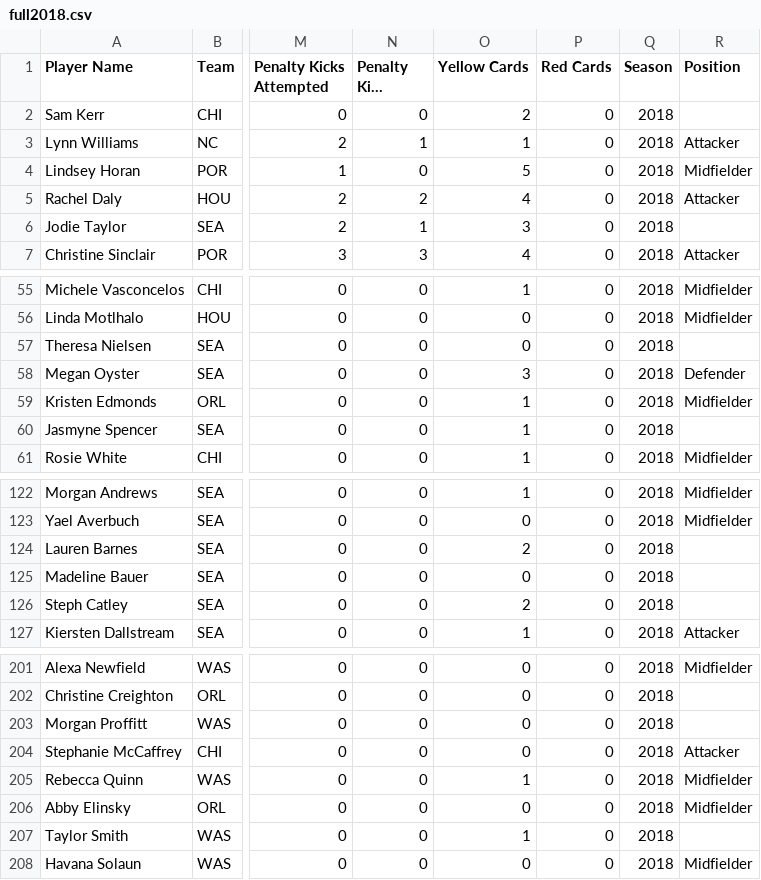
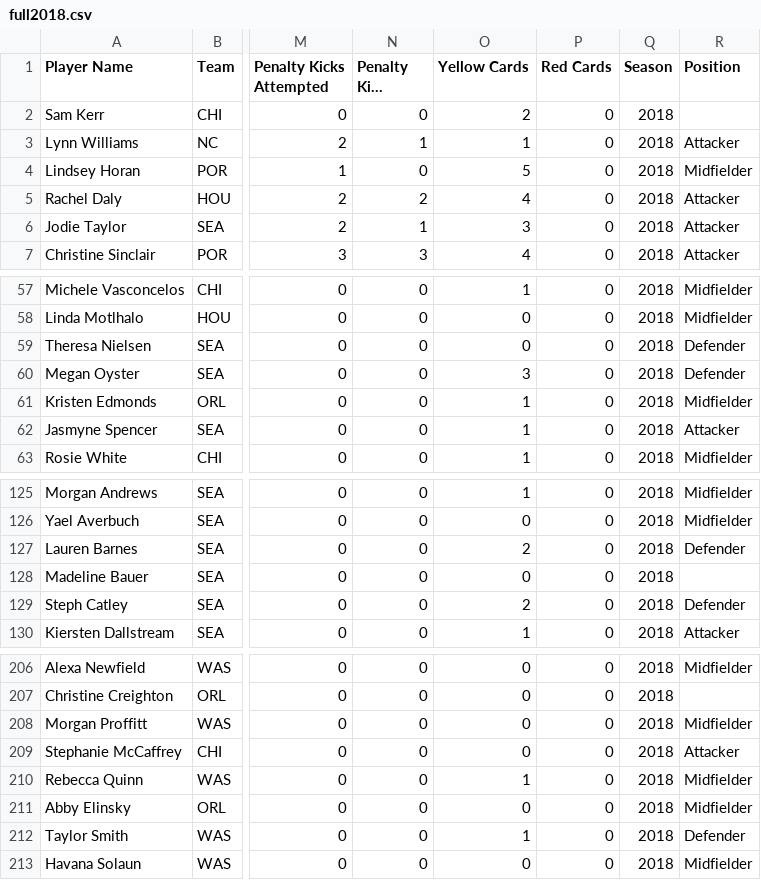
Before and after one commit to ck-duong/nwsl, a CSV file: data/full/full2018.csv, drawn as a sheet; only a part is shown, gaps mark what is left out; long unchanged cells end in …; addresses are those after the commit; the diff covers the shown part only; the diff names each change by its address in the sheet, - before the commit and + after, or states it on an @@ line.

```diff
--- a/data/full/full2018.csv
+++ b/data/full/full2018.csv
-R6 (Position): (empty)
+R6 (Position): Attacker
-R59 (Position): (empty)
+R59 (Position): Defender
-R62 (Position): (empty)
+R62 (Position): Attacker
-R127 (Position): (empty)
+R127 (Position): Defender
-R129 (Position): (empty)
+R129 (Position): Defender
-R208 (Position): (empty)
+R208 (Position): Midfielder
-R212 (Position): (empty)
+R212 (Position): Defender
```
Also changed, not shown: 5 added rows and 1 edited cell elsewhere in this file, data/position/position2018.csv, 9 other files.
